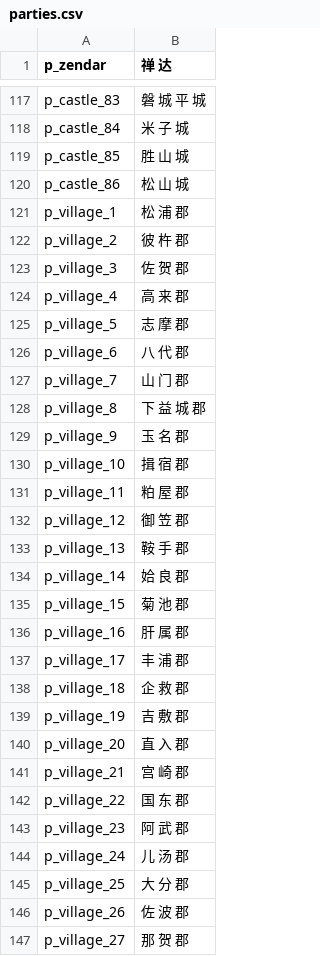
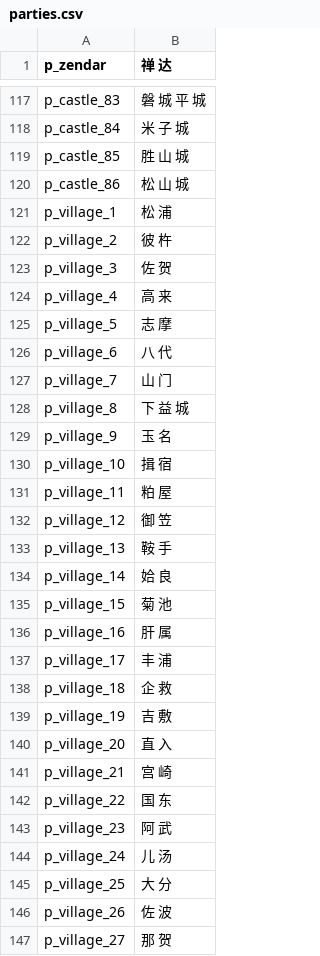
Before and after one commit to hooohoooh/Module_system_1.166, a CSV file: cns/parties.csv, drawn as a sheet; only a part is shown, gaps mark what is left out; the diff covers the shown part only.

```diff
--- a/cns/parties.csv
+++ b/cns/parties.csv
@@ -120,28 +120,28 @@ p_castle_85|胜 山 城
 p_castle_86|松 山 城
-p_village_1|松 浦 郡
-p_village_2|彼 杵 郡
-p_village_3|佐 贺 郡
-p_village_4|高 来 郡
-p_village_5|志 摩 郡
-p_village_6|八 代 郡
-p_village_7|山 门 郡
-p_village_8|下 益 城 郡
-p_village_9|玉 名 郡
-p_village_10|揖 宿 郡
-p_village_11|粕 屋 郡
-p_village_12|御 笠 郡
-p_village_13|鞍 手 郡
-p_village_14|姶 良 郡
-p_village_15|菊 池 郡
-p_village_16|肝 属 郡
-p_village_17|丰 浦 郡
-p_village_18|企 救 郡
-p_village_19|吉 敷 郡
-p_village_20|直 入 郡
-p_village_21|宫 崎 郡
-p_village_22|国 东 郡
-p_village_23|阿 武 郡
-p_village_24|儿 汤 郡
-p_village_25|大 分 郡
-p_village_26|佐 波 郡
-p_village_27|那 贺 郡
+p_village_1|松 浦
+p_village_2|彼 杵
+p_village_3|佐 贺
+p_village_4|高 来
+p_village_5|志 摩
+p_village_6|八 代
+p_village_7|山 门
+p_village_8|下 益 城
+p_village_9|玉 名
+p_village_10|揖 宿
+p_village_11|粕 屋
+p_village_12|御 笠
+p_village_13|鞍 手
+p_village_14|姶 良
+p_village_15|菊 池
+p_village_16|肝 属
+p_village_17|丰 浦
+p_village_18|企 救
+p_village_19|吉 敷
+p_village_20|直 入
+p_village_21|宫 崎
+p_village_22|国 东
+p_village_23|阿 武
+p_village_24|儿 汤
+p_village_25|大 分
+p_village_26|佐 波
+p_village_27|那 贺
```
Also changed, not shown: 12 added rows and 123 edited cells elsewhere in this file, 3 other files.
